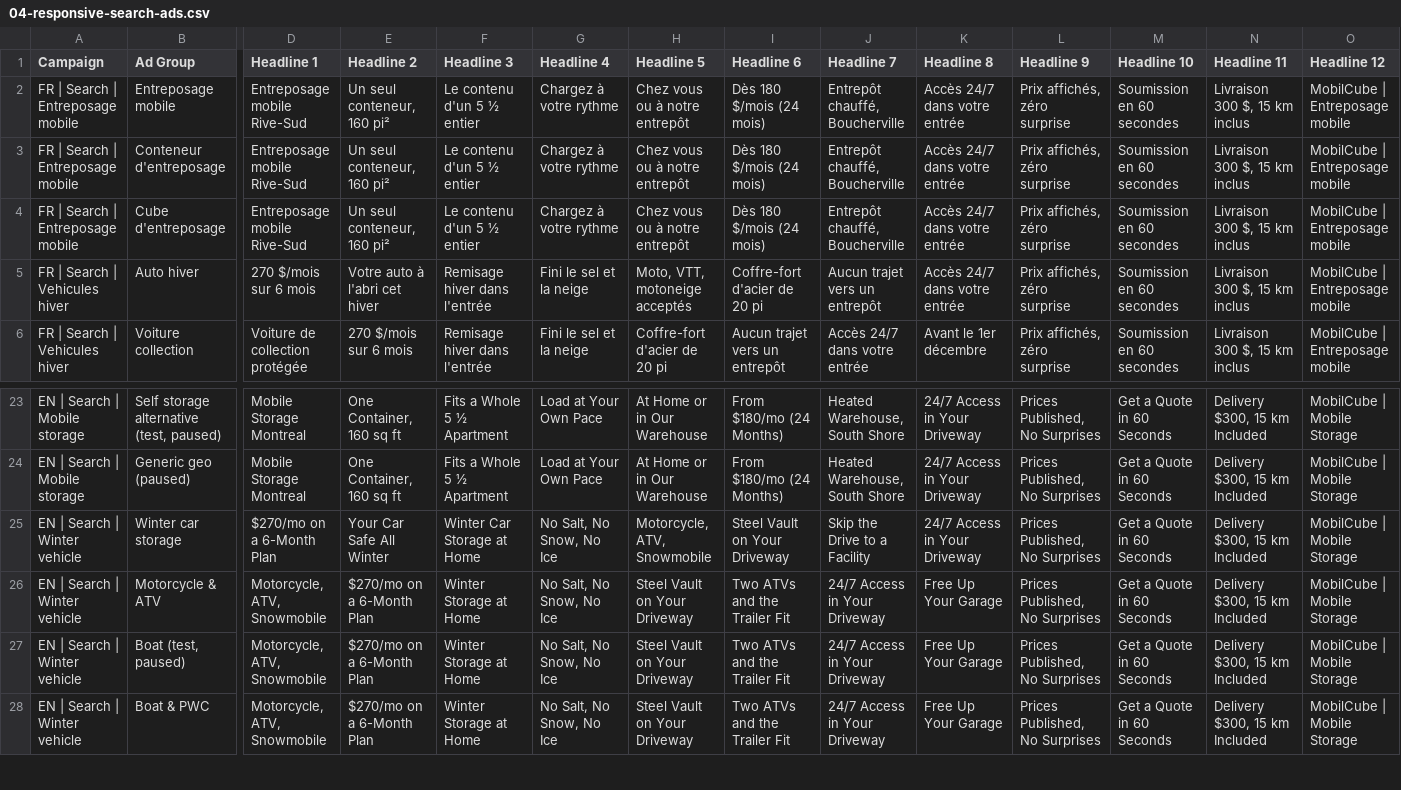
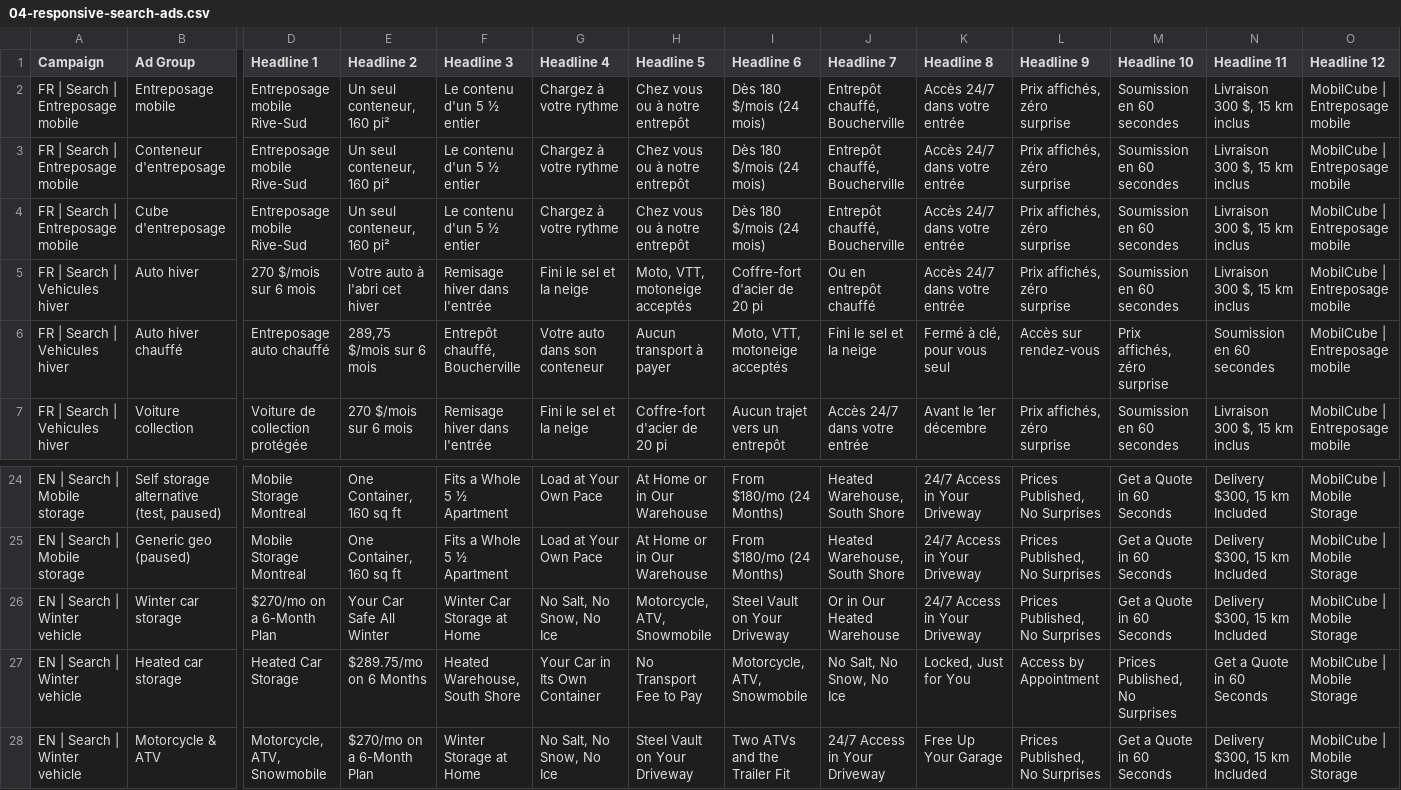
Before and after one commit to jpdemuszka-art/MobilCube, a CSV file: ads/google-ads-editor/04-responsive-search-ads.csv, drawn as a sheet; only a part is shown, gaps mark what is left out; the shorter side is filled out with more unchanged rows; addresses are those after the commit; rows hold the shown columns only; the diff names each change by its address in the sheet, - before the commit and + after, or states it on an @@ line.

```diff
--- a/ads/google-ads-editor/04-responsive-search-ads.csv
+++ b/ads/google-ads-editor/04-responsive-search-ads.csv
-J5 (Headline 7): Aucun trajet vers un entrepôt
+J5 (Headline 7): Ou en entrepôt chauffé
+row 6: FR | Search | Vehicules hiver | Auto hiver chauffé | Entreposage auto chauffé | 289,75 $/mois sur 6 mois | Entrepôt chauffé, Boucherville | Votre auto dans son conteneur | Aucun transport à payer | Moto, VTT, motoneige acceptés | Fini le sel et la neige | Fermé à clé, pour vous seul | Accès sur rendez-vous | Prix affichés, zéro surprise | Soumission en 60 secondes | MobilCube | Entreposage mobile
-J26 (Headline 7): Skip the Drive to a Facility
+J26 (Headline 7): Or in Our Heated Warehouse
+row 27: EN | Search | Winter vehicle | Heated car storage | Heated Car Storage | $289.75/mo on 6 Months | Heated Warehouse, South Shore | Your Car in Its Own Container | No Transport Fee to Pay | Motorcycle, ATV, Snowmobile | No Salt, No Snow, No Ice | Locked, Just for You | Access by Appointment | Prices Published, No Surprises | Get a Quote in 60 Seconds | MobilCube | Mobile Storage
```
Also changed, not shown: ads/google-ads-editor/02-ad-groups.csv, ads/google-ads-editor/06-campaign-negatives.csv, 18 other files.
